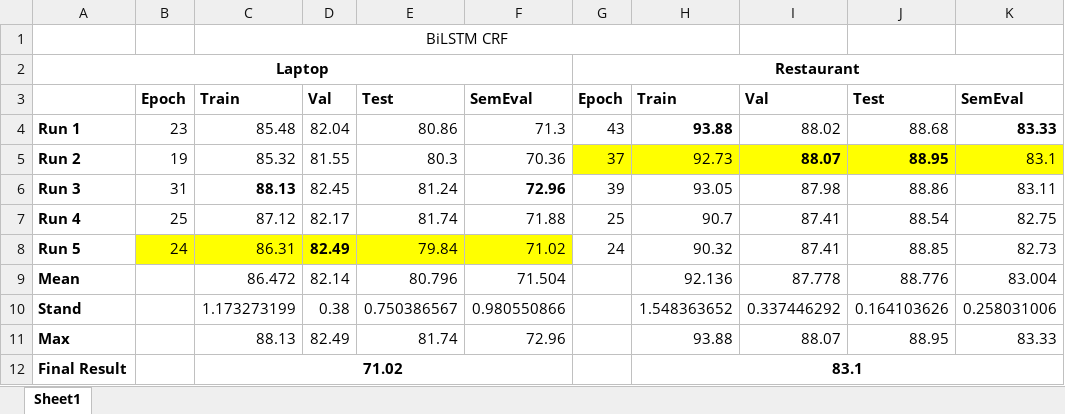
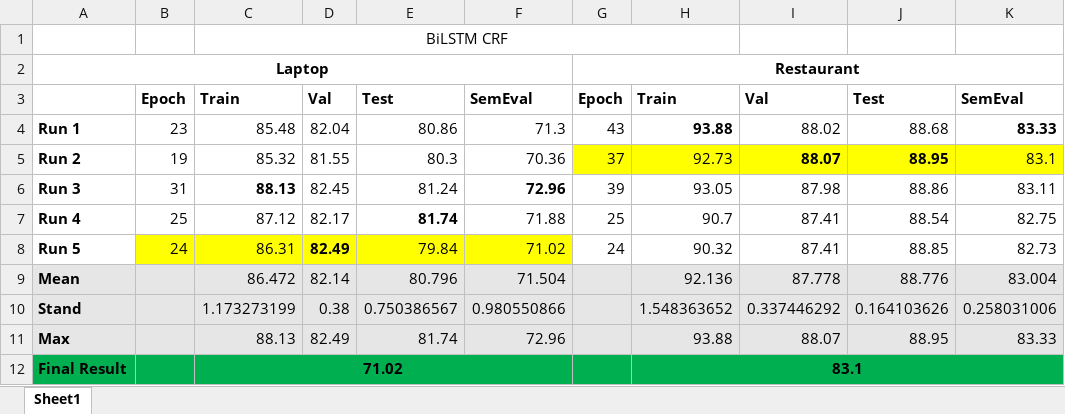
Before and after one commit to Diego999/SemEval-2014-Task-4-ABSA, an Excel workbook: performances.xlsx, sheet Sheet1, drawn as a sheet; values as stored, in another font and other column widths than the file's, no borders; charts and pictures not drawn; the diff names each change by its address in the sheet, - before the commit and + after, or states it on an @@ line.

Commit message:
Update perds

```diff
--- a/performances.xlsx (sheet Sheet1)
+++ b/performances.xlsx (sheet Sheet1)
-E7 bold: off
+E7 bold: on
-A9:K11 fill: none
+A9:K11 fill: #E7E6E6
-A12:K12 fill: none
+A12:K12 fill: #00B050
```
